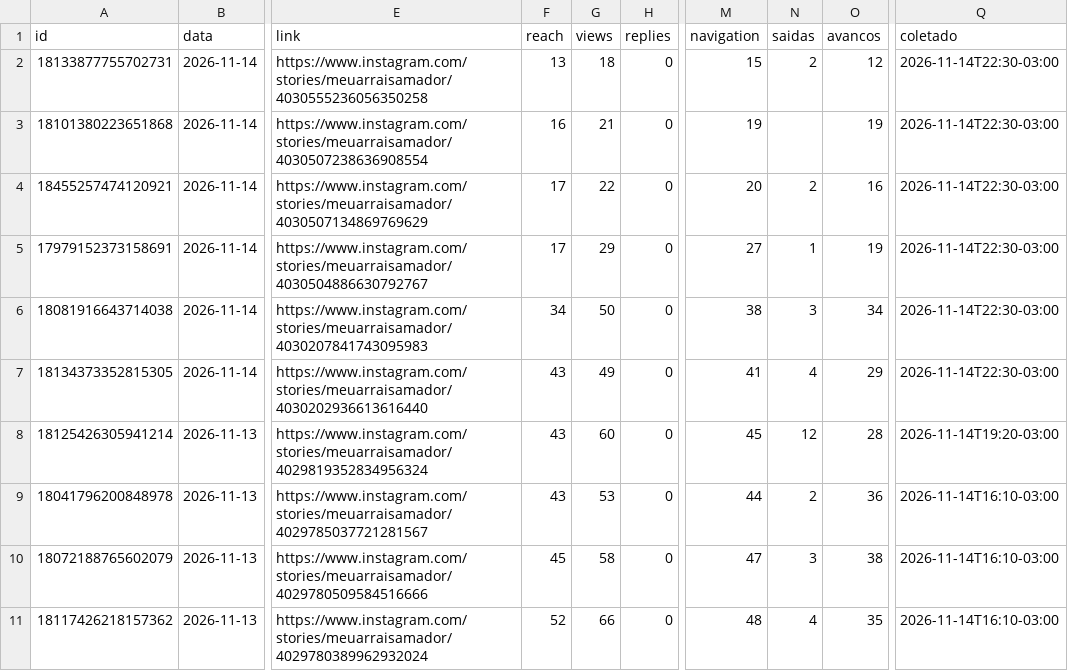
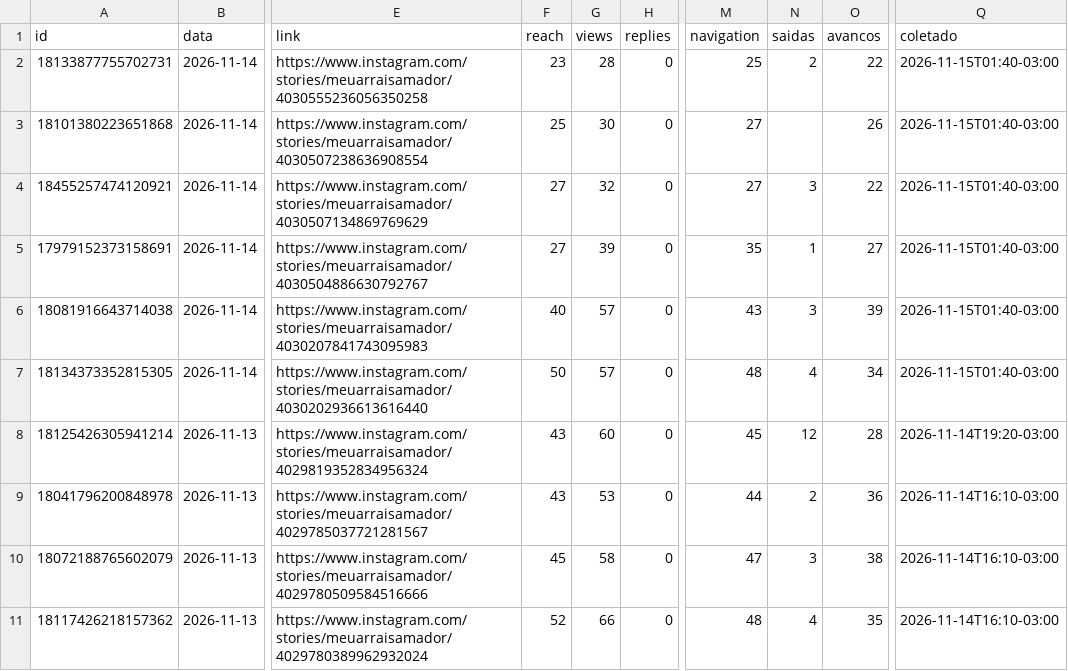
Before and after one commit to denysdmo/maa-publicador, a CSV file: metricas/stories.csv, drawn as a sheet; only a part is shown, gaps mark what is left out; the diff names each change by its address in the sheet, - before the commit and + after, or states it on an @@ line.

```diff
--- a/metricas/stories.csv
+++ b/metricas/stories.csv
-F2 (reach): 13
+F2 (reach): 23
-G2 (views): 18
+G2 (views): 28
-M2 (navigation): 15
+M2 (navigation): 25
-O2 (avancos): 12
+O2 (avancos): 22
-Q2:Q7 (coletado): 2026-11-14T22:30-03:00
+Q2:Q7 (coletado): 2026-11-15T01:40-03:00
-F3 (reach): 16
+F3 (reach): 25
-G3 (views): 21
+G3 (views): 30
-M3 (navigation): 19
+M3 (navigation): 27
-O3 (avancos): 19
+O3 (avancos): 26
-F4:F5 (reach): 17
+F4:F5 (reach): 27
-G4 (views): 22
+G4 (views): 32
-M4 (navigation): 20
+M4 (navigation): 27
-N4 (saidas): 2
+N4 (saidas): 3
-O4 (avancos): 16
+O4 (avancos): 22
-G5 (views): 29
+G5 (views): 39
-M5 (navigation): 27
+M5 (navigation): 35
-O5 (avancos): 19
+O5 (avancos): 27
-F6 (reach): 34
+F6 (reach): 40
-G6 (views): 50
+G6 (views): 57
-M6 (navigation): 38
+M6 (navigation): 43
-O6 (avancos): 34
+O6 (avancos): 39
-F7 (reach): 43
+F7 (reach): 50
-G7 (views): 49
+G7 (views): 57
-M7 (navigation): 41
+M7 (navigation): 48
-O7 (avancos): 29
+O7 (avancos): 34
```
Also changed, not shown: metricas/conta.csv, metricas/midias.csv, 1 other file.
